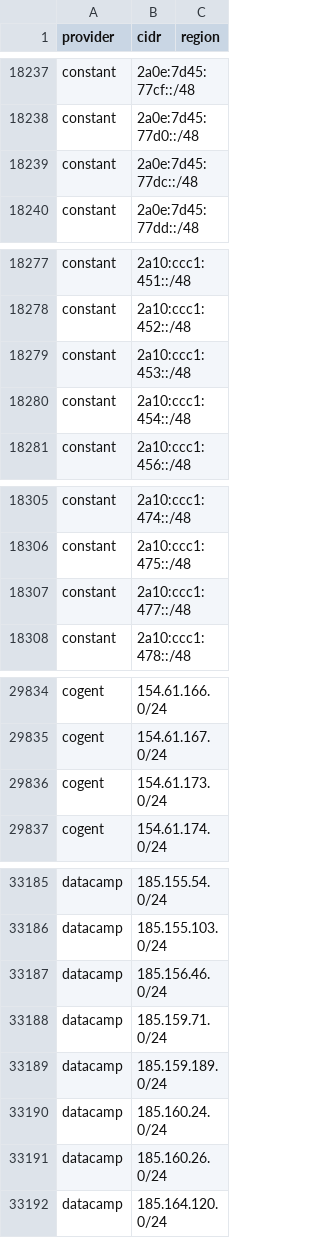
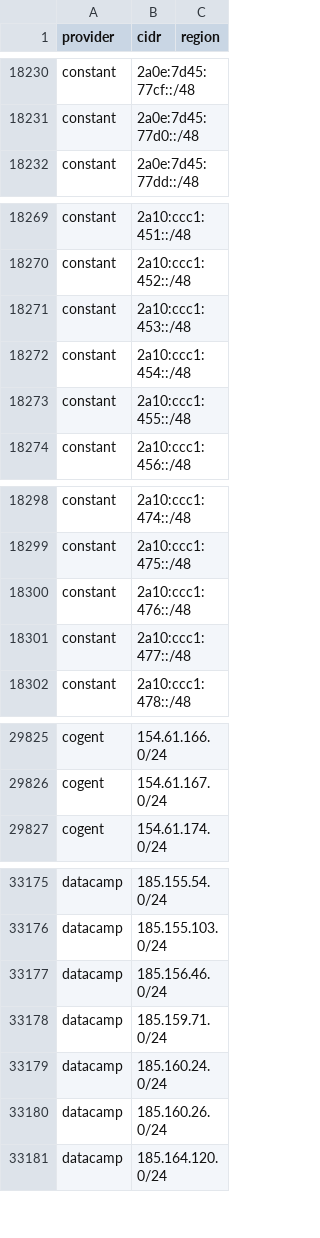
Before and after one commit to Ubsefor/cdn-ip-ranges, a CSV file: all/all.csv, drawn as a sheet; only a part is shown, gaps mark what is left out; the diff covers the shown part only.

```diff
--- a/all/all.csv
+++ b/all/all.csv
@@ -18238,3 +18231,2 @@ constant,2a0e:7d45:77cf::/48,
 constant,2a0e:7d45:77d0::/48,
-constant,2a0e:7d45:77dc::/48,
 constant,2a0e:7d45:77dd::/48,
@@ -18280,2 +18272,3 @@ constant,2a10:ccc1:453::/48,
 constant,2a10:ccc1:454::/48,
+constant,2a10:ccc1:455::/48,
 constant,2a10:ccc1:456::/48,
@@ -18306,2 +18299,3 @@ constant,2a10:ccc1:474::/48,
 constant,2a10:ccc1:475::/48,
+constant,2a10:ccc1:476::/48,
 constant,2a10:ccc1:477::/48,
@@ -29835,3 +29826,2 @@ cogent,154.61.166.0/24,
 cogent,154.61.167.0/24,
-cogent,154.61.173.0/24,
 cogent,154.61.174.0/24,
@@ -33188,3 +33178,2 @@ datacamp,185.156.46.0/24,
 datacamp,185.159.71.0/24,
-datacamp,185.159.189.0/24,
 datacamp,185.160.24.0/24,
```
Also changed, not shown: 5 added rows and 15 removed rows elsewhere in this file, 10 other files.
